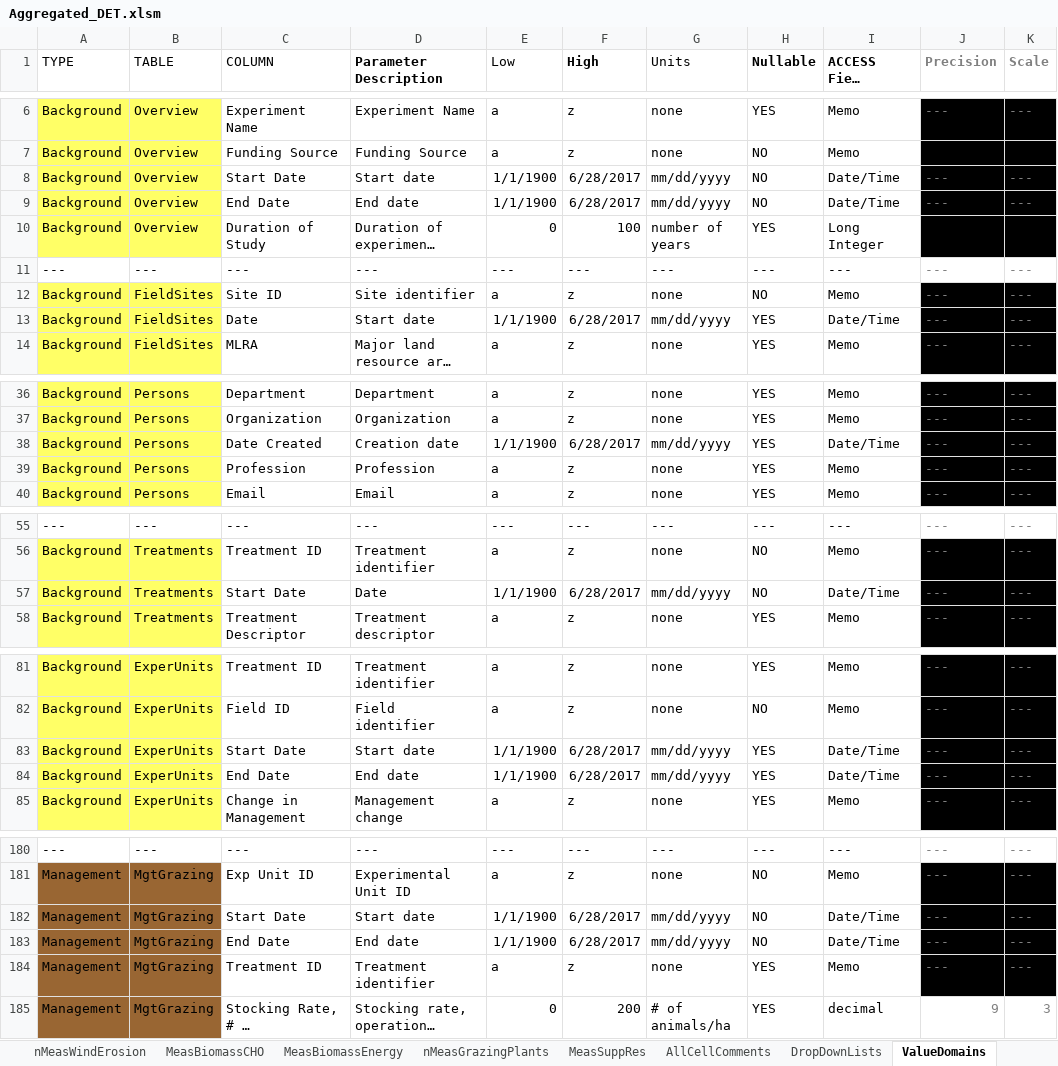
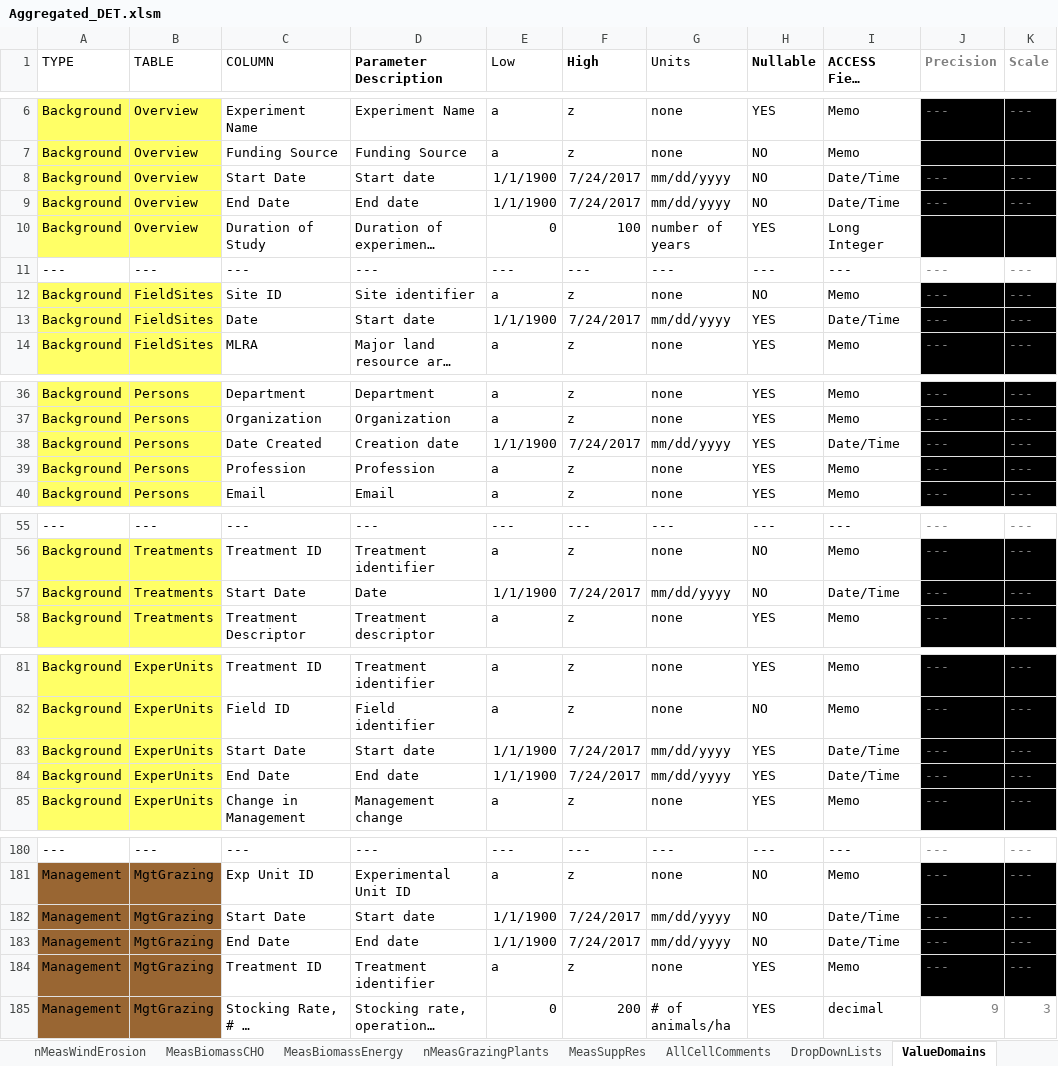
Before and after one commit to ARS-PDI/agcros-det, an Excel workbook: Aggregated_DET.xlsm, sheet ValueDomains, drawn as a sheet; only a part is shown, gaps mark what is left out; long unchanged cells end in …; values as stored, in another font and other column widths than the file's, no borders; the diff covers the shown part only; the diff names each change by its address in the sheet, - before the commit and + after, or states it on an @@ line.

```diff
--- a/Aggregated_DET.xlsm (sheet ValueDomains)
+++ b/Aggregated_DET.xlsm (sheet ValueDomains)
-F8:F9 (High): 6/28/2017
+F8:F9 (High): 7/24/2017
-F13 (High): 6/28/2017
+F13 (High): 7/24/2017
-F38 (High): 6/28/2017
+F38 (High): 7/24/2017
-F57 (High): 6/28/2017
+F57 (High): 7/24/2017
-F83:F84 (High): 6/28/2017
+F83:F84 (High): 7/24/2017
-F182:F183 (High): 6/28/2017
+F182:F183 (High): 7/24/2017
```
Also changed, not shown: 20 edited cells elsewhere in this sheet, sheet nMeasGrazingPlants, sheet nMeasNutrientCycling, sheet aMgtAnimal, sheet nMeasYieldNutrientUptake, sheet ValidationData, sheet nMgtAmendments, 7 more sheets, other sheet tabs, charts or pictures.
